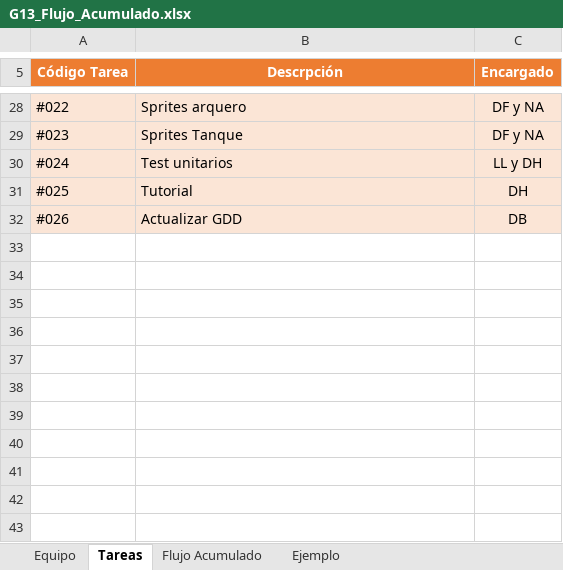
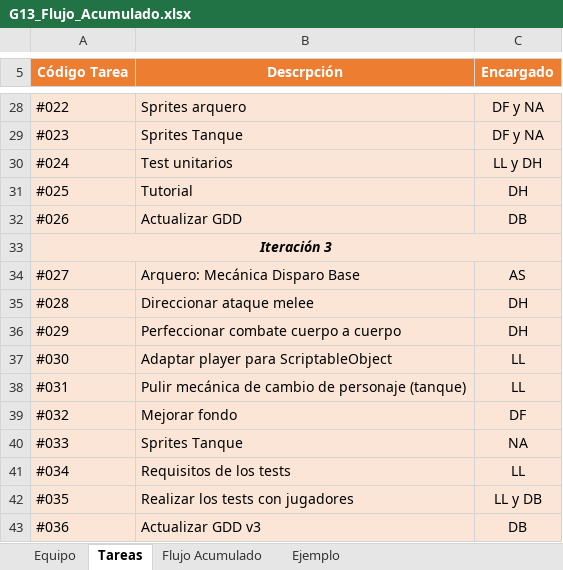
Before and after one commit to Ldelillo/FdVG13, an Excel workbook: GDD/G13_Flujo_Acumulado.xlsx, sheet Tareas, drawn as a sheet; only a part is shown, gaps mark what is left out; values as stored, in another font and other column widths than the file's, no borders; the diff names each change by its address in the sheet, - before the commit and + after, or states it on an @@ line.

```diff
--- a/GDD/G13_Flujo_Acumulado.xlsx (sheet Tareas)
+++ b/GDD/G13_Flujo_Acumulado.xlsx (sheet Tareas)
+row 33: Iteración 3
+row 34: #027 | Arquero: Mecánica Disparo Base | AS
+row 35: #028 | Direccionar ataque melee | DH
+row 36: #029 | Perfeccionar combate cuerpo a cuerpo | DH
+row 37: #030 | Adaptar player para ScriptableObject | LL
+row 38: #031 | Pulir mecánica de cambio de personaje (tanque) | LL
+row 39: #032 | Mejorar fondo | DF
+row 40: #033 | Sprites Tanque | NA
+row 41: #034 | Requisitos de los tests | LL
+row 42: #035 | Realizar los tests con jugadores | LL y DB
+row 43: #036 | Actualizar GDD v3 | DB
```
Also changed, not shown: sheet Flujo Acumulado, charts or pictures, 1 other file.
